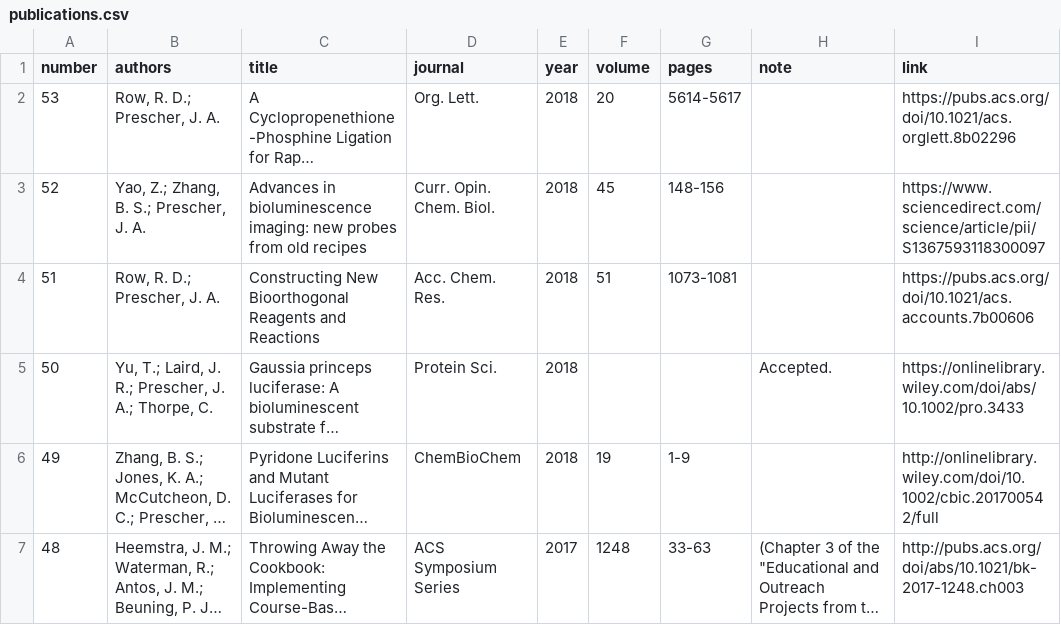
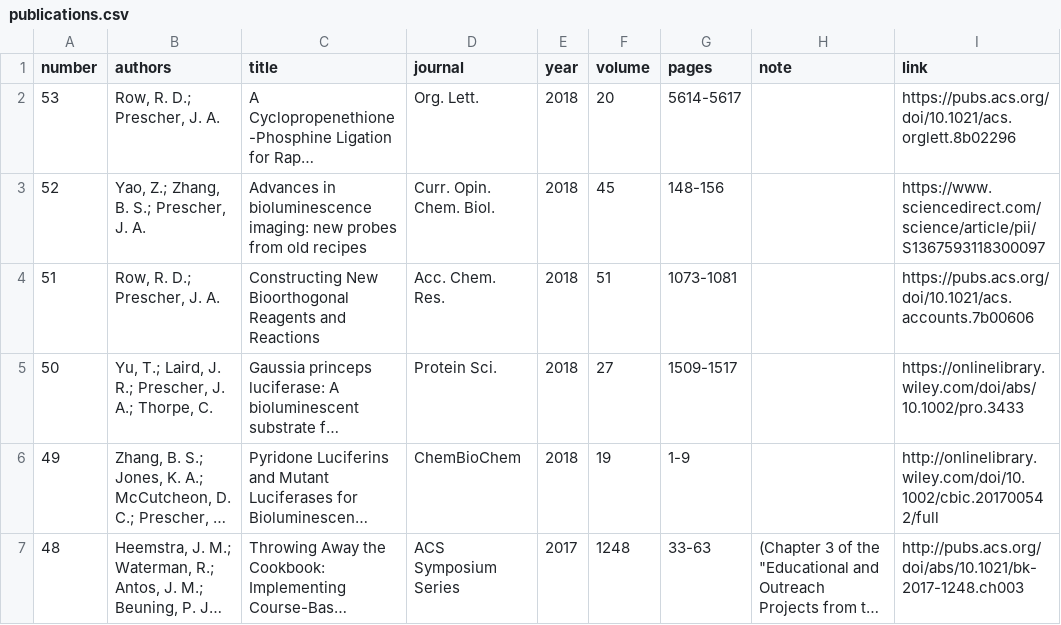
Before and after one commit to c-bun/Prescher-Lab-Site, a CSV file: _data/publications.csv, drawn as a sheet; only a part is shown; long unchanged cells end in …; the diff names each change by its address in the sheet, - before the commit and + after, or states it on an @@ line.

```diff
--- a/_data/publications.csv
+++ b/_data/publications.csv
-F5 (volume): (empty)
+F5 (volume): 27
-G5 (pages): (empty)
+G5 (pages): 1509-1517
-H5 (note): Accepted.
+H5 (note): (empty)
```
Also changed, not shown: 4 other files.
